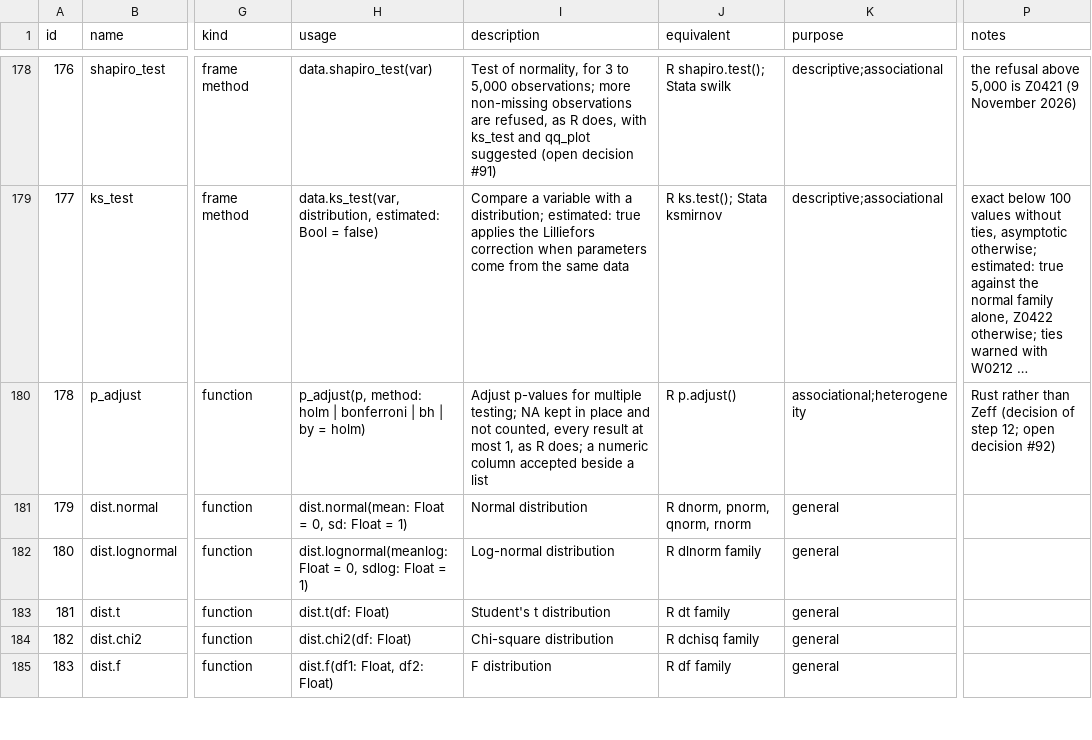
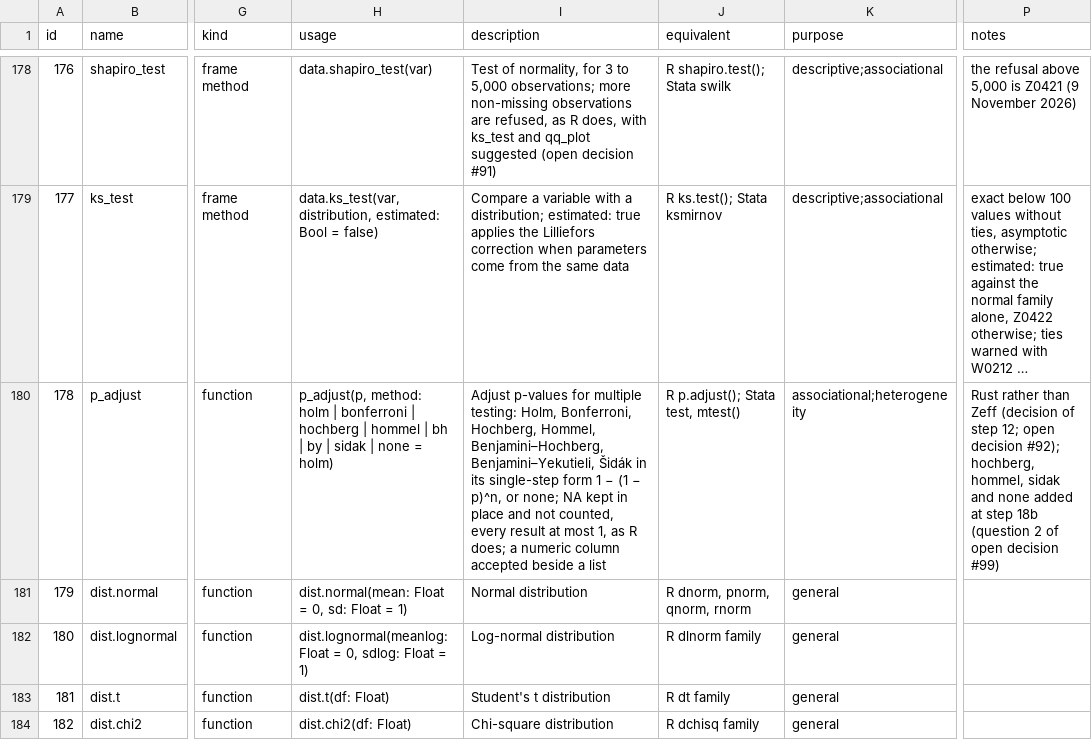
Before and after one commit to zoostat/zeff, a CSV file: docs/spec/zeff_functions.csv, drawn as a sheet; only a part is shown, gaps mark what is left out; the shorter side is filled out with more unchanged rows; long unchanged cells end in …; the diff names each change by its address in the sheet, - before the commit and + after, or states it on an @@ line.

Commit message:
Add hochberg, hommel, sidak and none to p_adjust (release 0.7.0, step 18b)
The owner's ruling on question 2 of open decision 99 brings the four methods in so that posthoc can call every adjustment R's p.adjust and Stata's mtest() give. Hommel's method is the closed test with the rule of Simes by Wright's pass; the catalogue row, the help page and the conformance case follow.

```diff
--- a/docs/spec/zeff_functions.csv
+++ b/docs/spec/zeff_functions.csv
-H180 (usage): …bonferroni | bh | by = holm)
+H180 (usage): …bonferroni | hochberg | hommel | bh | by | sidak | none = holm)
-I180 (description): …for multiple testing; NA kept…
+I180 (description): …for multiple testing: Holm, Bonferroni, Hochberg, Hommel, Benjamini–Hochberg, Benjamini–Yekutieli, Šidák in its single-step form 1 − (1 − p)^n, or none; NA kept…
-J180 (equivalent): R p.adjust()
+J180 (equivalent): R p.adjust(); Stata test, mtest()
-P180 (notes): …open decision #92)
+P180 (notes): …open decision #92); hochberg, hommel, sidak and none added at step 18b (question 2 of open decision #99)
```
Also changed, not shown: 14 other files.
